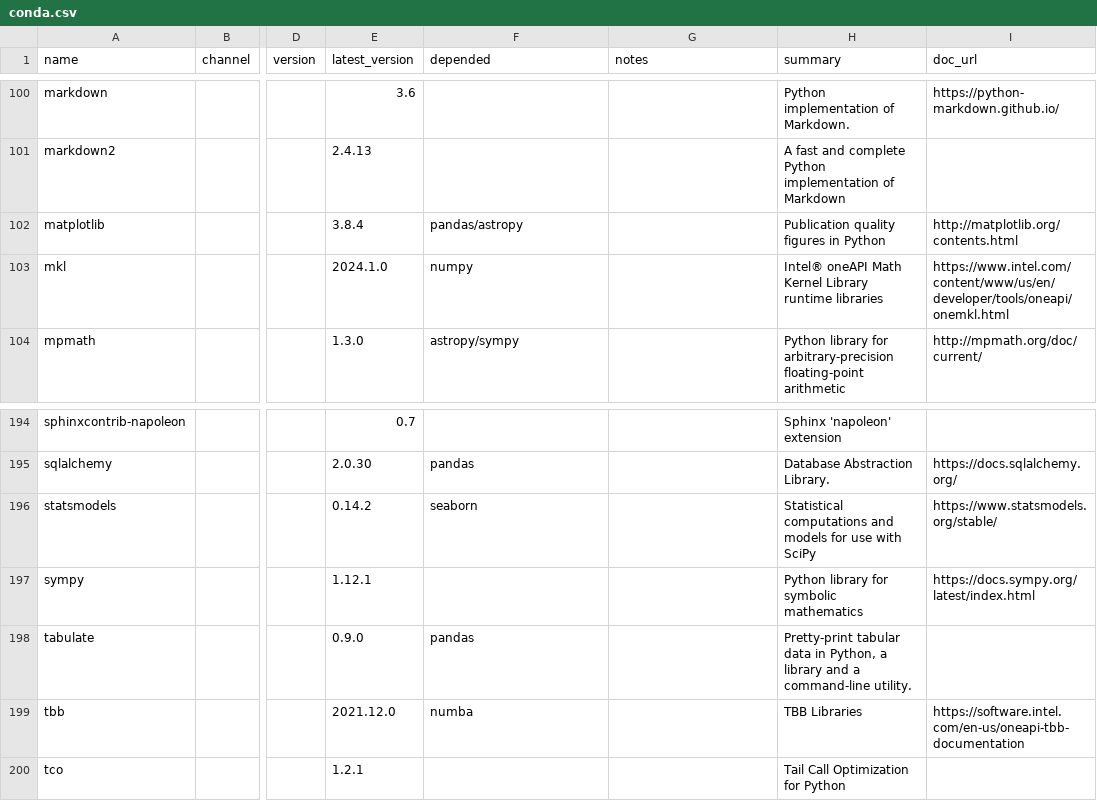
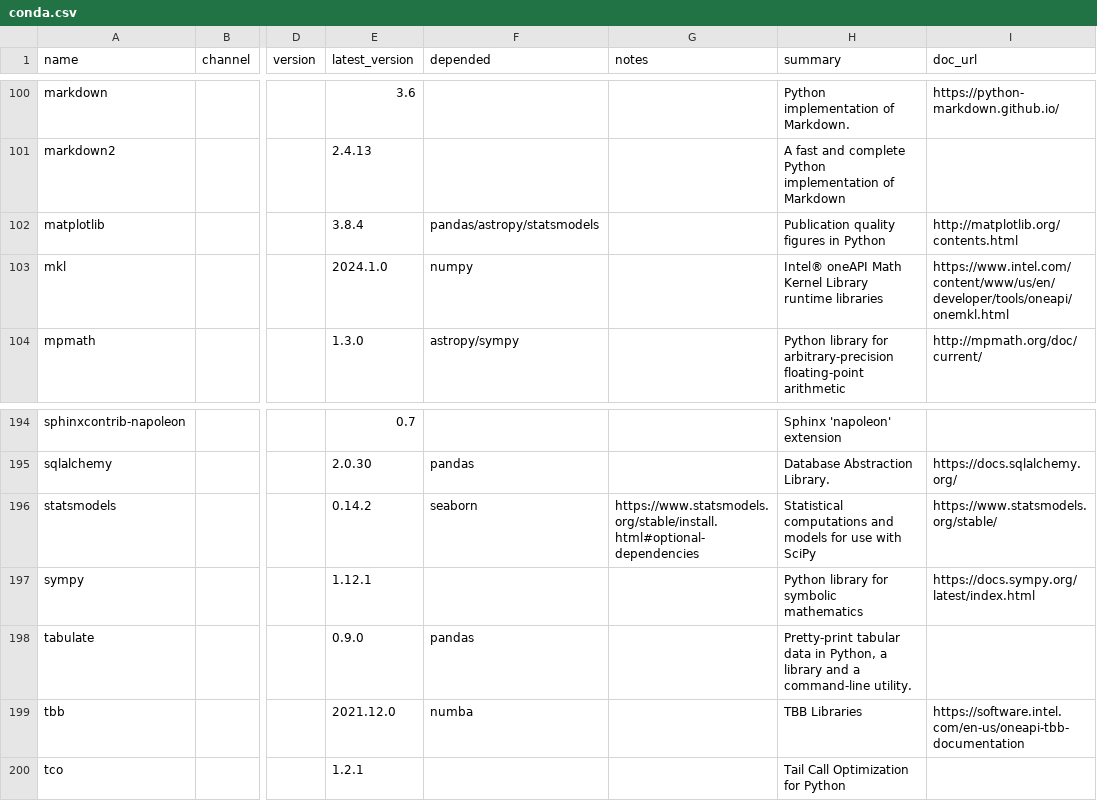
Before and after one commit to ickc/bootstrapping-os-environments, a CSV file: conda/conda.csv, drawn as a sheet; only a part is shown, gaps mark what is left out; the diff names each change by its address in the sheet, - before the commit and + after, or states it on an @@ line.

Commit message:
update statsmodels notes

```diff
--- a/conda/conda.csv
+++ b/conda/conda.csv
-F102 (depended): pandas/astropy
+F102 (depended): pandas/astropy/statsmodels
-G196 (notes): (empty)
+G196 (notes): https://www.statsmodels.org/stable/install.html#optional-dependencies
```
